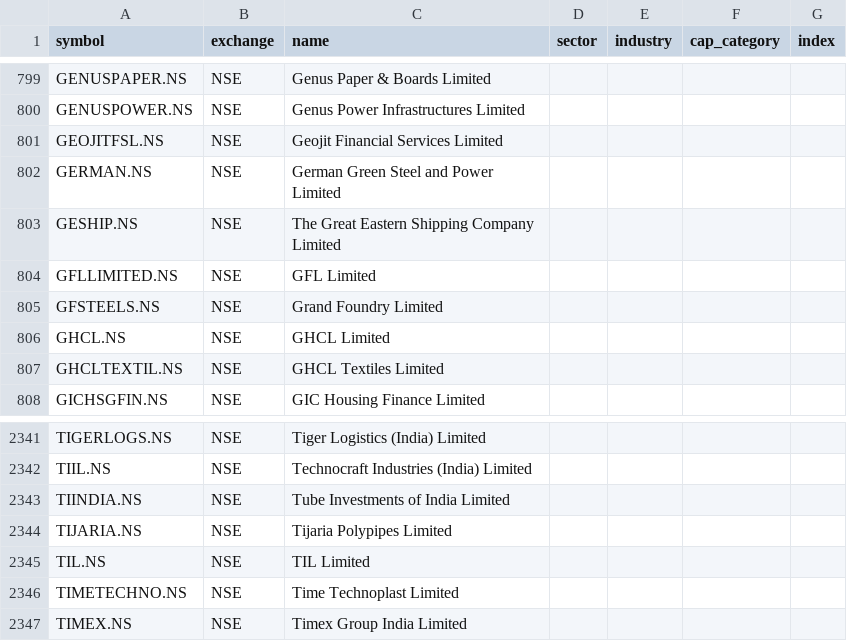
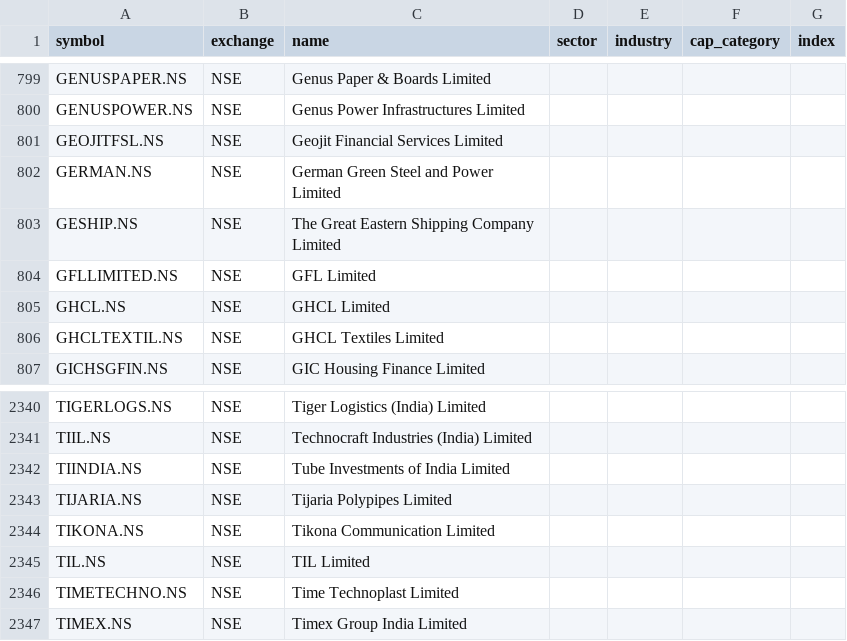
Before and after one commit to djjay0786-tech/Stocksob-fvg-telegram-scanner, a CSV file: universe.csv, drawn as a sheet; only a part is shown, gaps mark what is left out; removed rows and columns are numbered as before the commit, all else as after; the diff names each change by its address in the sheet, - before the commit and + after, or states it on an @@ line.

```diff
--- a/universe.csv
+++ b/universe.csv
-row 805: GFSTEELS.NS | NSE | Grand Foundry Limited
+row 2344: TIKONA.NS | NSE | Tikona Communication Limited
```
